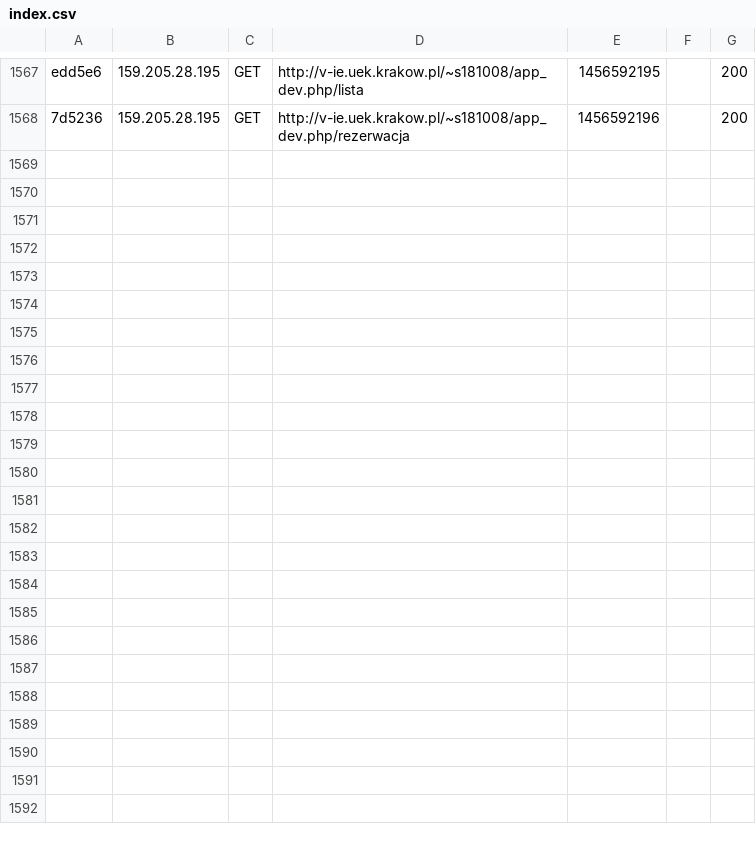
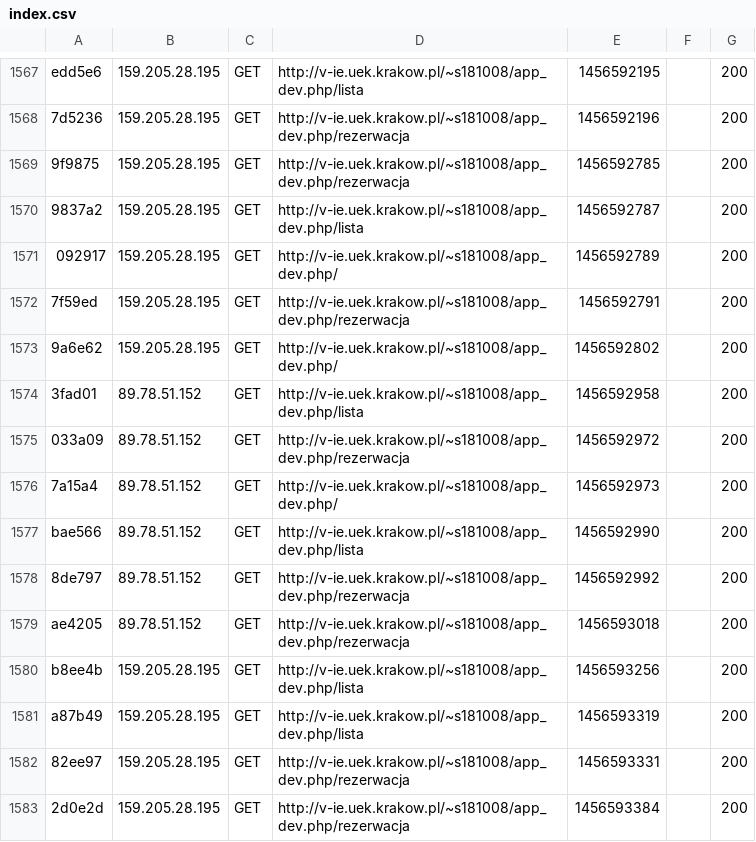
Before and after one commit to MaslowskiP/carrent, a CSV file: app/cache/dev/profiler/index.csv, drawn as a sheet; only a part is shown, gaps mark what is left out.

```diff
--- a/app/cache/dev/profiler/index.csv
+++ b/app/cache/dev/profiler/index.csv
@@ -1568 +1568,16 @@ edd5e6,159.205.28.195,GET,http://v-ie.uek.krakow.pl/~s181008/app_dev.php/lista,1
 7d5236,159.205.28.195,GET,http://v-ie.uek.krakow.pl/~s181008/app_dev.php/rezerwacja,1456592196,,200
+9f9875,159.205.28.195,GET,http://v-ie.uek.krakow.pl/~s181008/app_dev.php/rezerwacja,1456592785,,200
+9837a2,159.205.28.195,GET,http://v-ie.uek.krakow.pl/~s181008/app_dev.php/lista,1456592787,,200
+092917,159.205.28.195,GET,http://v-ie.uek.krakow.pl/~s181008/app_dev.php/,1456592789,,200
+7f59ed,159.205.28.195,GET,http://v-ie.uek.krakow.pl/~s181008/app_dev.php/rezerwacja,1456592791,,200
+9a6e62,159.205.28.195,GET,http://v-ie.uek.krakow.pl/~s181008/app_dev.php/,1456592802,,200
+3fad01,89.78.51.152,GET,http://v-ie.uek.krakow.pl/~s181008/app_dev.php/lista,1456592958,,200
+033a09,89.78.51.152,GET,http://v-ie.uek.krakow.pl/~s181008/app_dev.php/rezerwacja,1456592972,,200
+7a15a4,89.78.51.152,GET,http://v-ie.uek.krakow.pl/~s181008/app_dev.php/,1456592973,,200
+bae566,89.78.51.152,GET,http://v-ie.uek.krakow.pl/~s181008/app_dev.php/lista,1456592990,,200
+8de797,89.78.51.152,GET,http://v-ie.uek.krakow.pl/~s181008/app_dev.php/rezerwacja,1456592992,,200
+ae4205,89.78.51.152,GET,http://v-ie.uek.krakow.pl/~s181008/app_dev.php/rezerwacja,1456593018,,200
+b8ee4b,159.205.28.195,GET,http://v-ie.uek.krakow.pl/~s181008/app_dev.php/lista,1456593256,,200
+a87b49,159.205.28.195,GET,http://v-ie.uek.krakow.pl/~s181008/app_dev.php/lista,1456593319,,200
+82ee97,159.205.28.195,GET,http://v-ie.uek.krakow.pl/~s181008/app_dev.php/rezerwacja,1456593331,,200
+2d0e2d,159.205.28.195,GET,http://v-ie.uek.krakow.pl/~s181008/app_dev.php/rezerwacja,1456593384,,200
```
Also changed, not shown: 19 other files.
